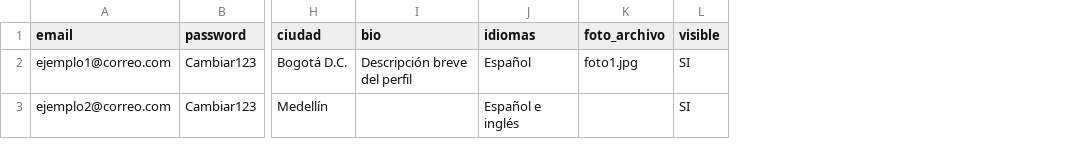
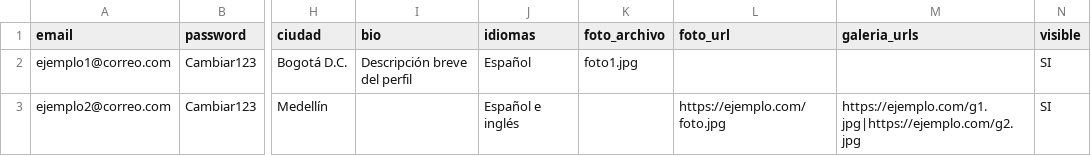
Before and after one commit to Jf08ml/servicios-18, a CSV file: public/plantillas/profesionales-carga-masiva.csv, drawn as a sheet; only a part is shown, gaps mark what is left out; the diff names each change by its address in the sheet, - before the commit and + after, or states it on an @@ line.

Commit message:
Implementa carga masiva de usuarios via csv

```diff
--- a/public/plantillas/profesionales-carga-masiva.csv
+++ b/public/plantillas/profesionales-carga-masiva.csv
+column L (foto_url), row 3: https://ejemplo.com/foto.jpg
+column M (galeria_urls), row 3: https://ejemplo.com/g1.jpg|https://ejemplo.com/g2.jpg
```
Also changed, not shown: 2 other files.
